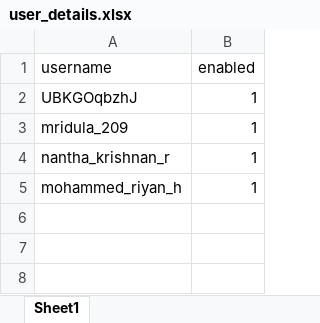
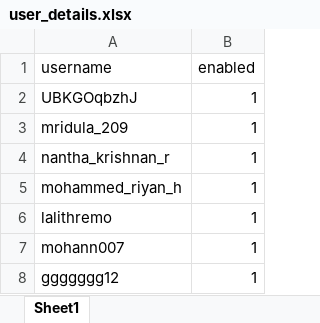
Before and after one commit to QuantaBoy/SIH_PROJECT, an Excel workbook: SIH Project/app/data/user_details.xlsx, sheet Sheet1, drawn as a sheet; values as stored, in another font and other column widths than the file's, no borders; the diff names each change by its address in the sheet, - before the commit and + after, or states it on an @@ line.

```diff
--- a/SIH Project/app/data/user_details.xlsx (sheet Sheet1)
+++ b/SIH Project/app/data/user_details.xlsx (sheet Sheet1)
+row 6: lalithremo | 1
+row 7: mohann007 | 1
+row 8: ggggggg12 | 1
```
Also changed, not shown: SIH Project/app/data/leetcodes_data.xlsx, 4 other files.
